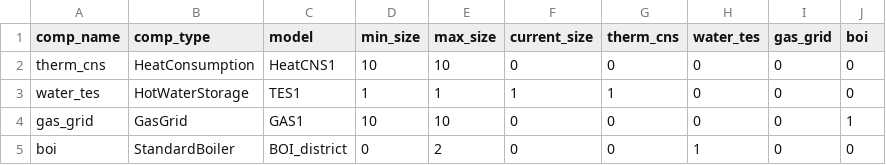
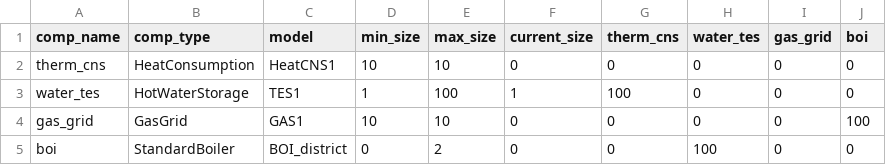
Before and after one commit to RWTH-EBC/BESDOT, a CSV file: data/topology/standardboiler.csv, drawn as a sheet.

```diff
--- a/data/topology/standardboiler.csv
+++ b/data/topology/standardboiler.csv
@@ -2,4 +2,4 @@ comp_name,comp_type,model,min_size,max_size,current_size,therm_cns,water_tes,gas
 therm_cns,HeatConsumption,HeatCNS1,10,10,0,0,0,0,0
-water_tes,HotWaterStorage,TES1,1,1,1,1,0,0,0
-gas_grid,GasGrid,GAS1,10,10,0,0,0,0,1
-boi,StandardBoiler,BOI_district,0,2,0,0,1,0,0
+water_tes,HotWaterStorage,TES1,1,100,1,100,0,0,0
+gas_grid,GasGrid,GAS1,10,10,0,0,0,0,100
+boi,StandardBoiler,BOI_district,0,2,0,0,100,0,0
```
Also changed, not shown: data/topology/condensingboiler.csv, 6 other files.
